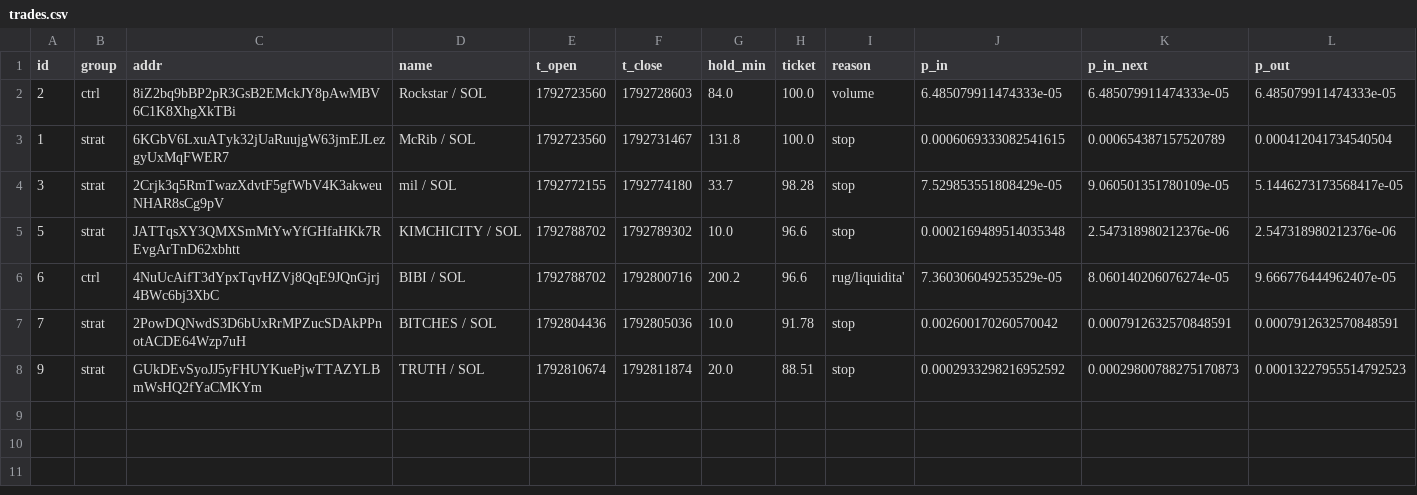
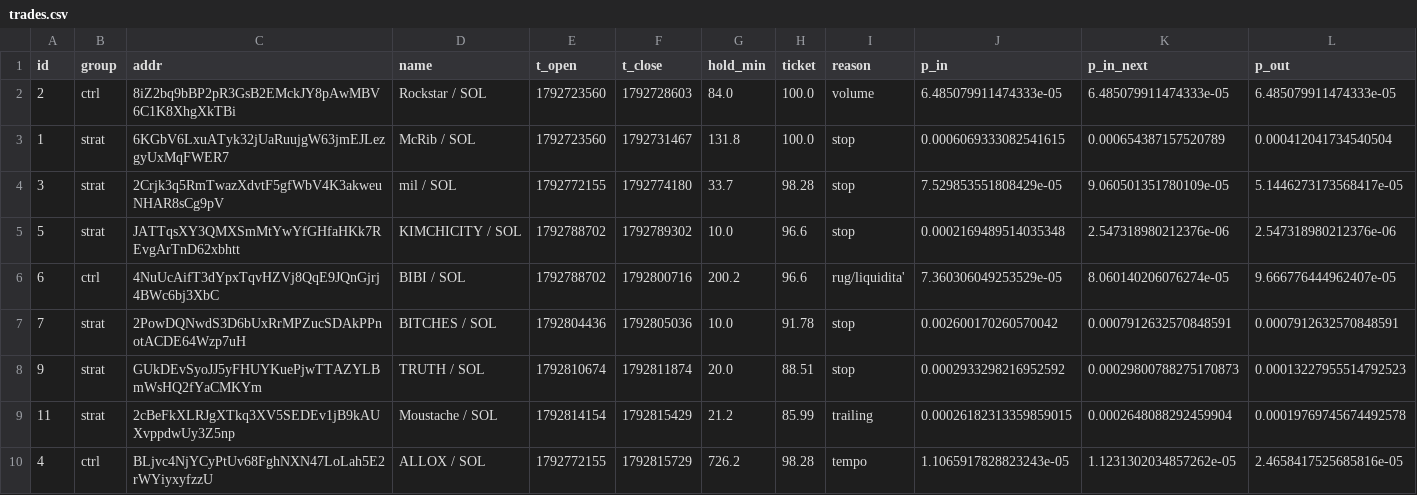
Before and after one commit to kikketta-prod/memecoin-paper, a CSV file: data/trades.csv, drawn as a sheet; only a part is shown; rows hold the shown columns only; the diff names each change by its address in the sheet, - before the commit and + after, or states it on an @@ line.

```diff
--- a/data/trades.csv
+++ b/data/trades.csv
+row 9: 11 | strat | 2cBeFkXLRJgXTkq3XV5SEDEv1jB9kAUXvppdwUy3Z5np | Moustache / SOL | 1792814154 | 1792815429 | 21.2 | 85.99 | trailing | 0.00026182313359859015 | 0.0002648088292459904 | 0.00019769745674492578
+row 10: 4 | ctrl | BLjvc4NjYCyPtUv68FghNXN47LoLah5E2rWYiyxyfzzU | ALLOX / SOL | 1792772155 | 1792815729 | 726.2 | 98.28 | tempo | 1.1065917828823243e-05 | 1.1231302034857262e-05 | 2.4658417525685816e-05
```
Also changed, not shown: 3 other files.
